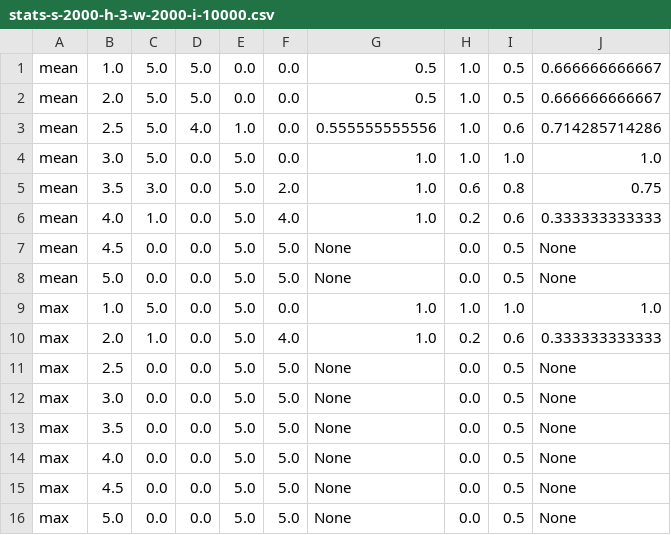
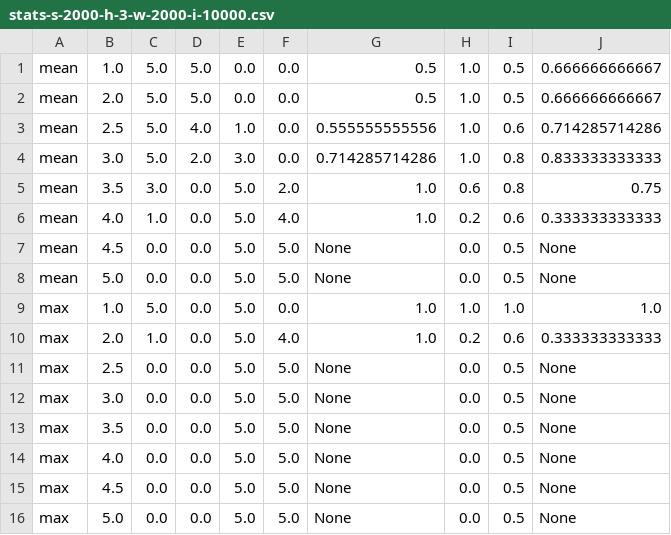
Before and after one commit to Aksh97/perf, a CSV file: stats-s-2000-h-3-w-2000-i-10000.csv, drawn as a sheet.

Commit message:
[ci skip] CircleCI's commit 8fffa26a148ca6f6b39fcb91cafd5acd28d3d415

```diff
--- a/stats-s-2000-h-3-w-2000-i-10000.csv
+++ b/stats-s-2000-h-3-w-2000-i-10000.csv
@@ -3,3 +3,3 @@ mean,2.0,5.0,5.0,0.0,0.0,0.5,1.0,0.5,0.666666666667
 mean,2.5,5.0,4.0,1.0,0.0,0.555555555556,1.0,0.6,0.714285714286
-mean,3.0,5.0,0.0,5.0,0.0,1.0,1.0,1.0,1.0
+mean,3.0,5.0,2.0,3.0,0.0,0.714285714286,1.0,0.8,0.833333333333
 mean,3.5,3.0,0.0,5.0,2.0,1.0,0.6,0.8,0.75
```
